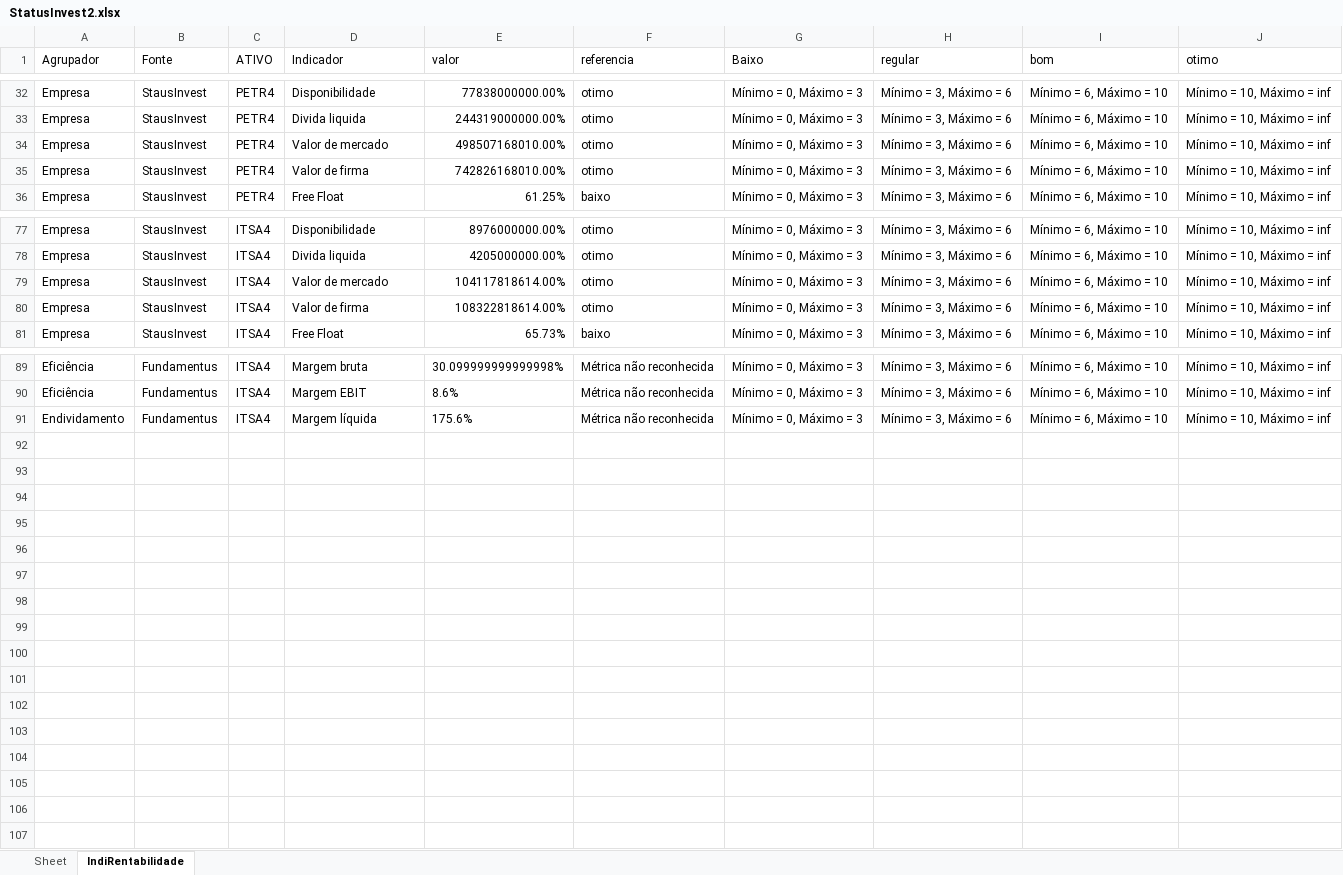
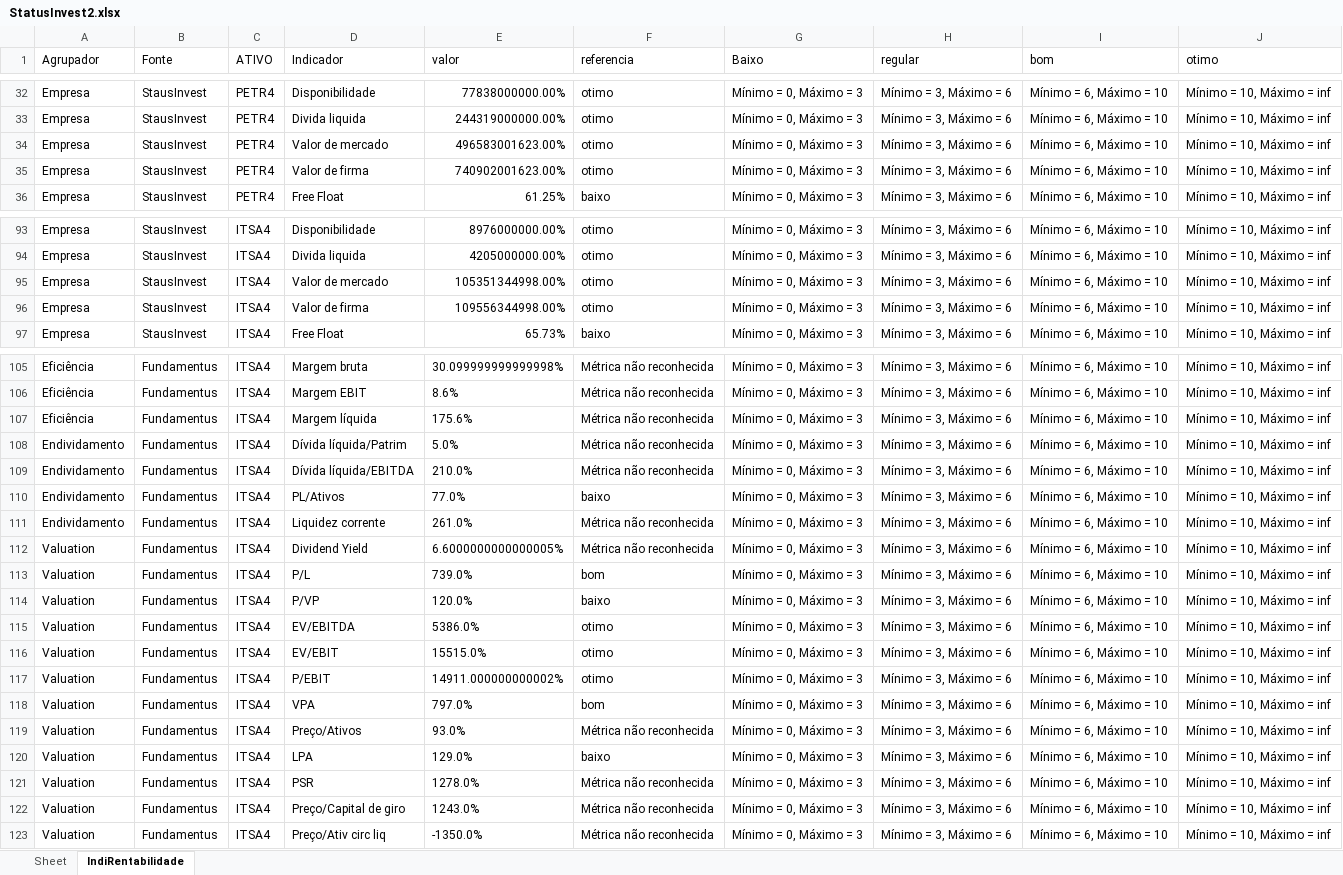
Before and after one commit to puzzoviodev/pyFundamentus-mainBKP, an Excel workbook: StatusInvest2.xlsx, sheet IndiRentabilidade, drawn as a sheet; only a part is shown, gaps mark what is left out; values as stored, in another font and other column widths than the file's, no borders; addresses are those after the commit; the diff covers the shown part only; the diff names each change by its address in the sheet, - before the commit and + after, or states it on an @@ line.

```diff
--- a/StatusInvest2.xlsx (sheet IndiRentabilidade)
+++ b/StatusInvest2.xlsx (sheet IndiRentabilidade)
-E34 (valor): 498507168010.00%
+E34 (valor): 496583001623.00%
-E35 (valor): 742826168010.00%
+E35 (valor): 740902001623.00%
-E95 (valor): 104117818614.00%
+E95 (valor): 105351344998.00%
-E96 (valor): 108322818614.00%
+E96 (valor): 109556344998.00%
+row 107: Eficiência | Fundamentus | ITSA4 | Margem líquida | 175.6% | Métrica não reconhecida | Mínimo = 0, Máximo = 3 | Mínimo = 3, Máximo = 6 | Mínimo = 6, Máximo = 10 | Mínimo = 10, Máximo = inf
-D108 (Indicador): Margem líquida
+D108 (Indicador): Dívida líquida/Patrim
-E108 (valor): 175.6%
+E108 (valor): 5.0%
+row 109: Endividamento | Fundamentus | ITSA4 | Dívida líquida/EBITDA | 210.0% | Métrica não reconhecida | Mínimo = 0, Máximo = 3 | Mínimo = 3, Máximo = 6 | Mínimo = 6, Máximo = 10 | Mínimo = 10, Máximo = inf
+row 110: Endividamento | Fundamentus | ITSA4 | PL/Ativos | 77.0% | baixo | Mínimo = 0, Máximo = 3 | Mínimo = 3, Máximo = 6 | Mínimo = 6, Máximo = 10 | Mínimo = 10, Máximo = inf
+row 111: Endividamento | Fundamentus | ITSA4 | Liquidez corrente | 261.0% | Métrica não reconhecida | Mínimo = 0, Máximo = 3 | Mínimo = 3, Máximo = 6 | Mínimo = 6, Máximo = 10 | Mínimo = 10, Máximo = inf
+row 112: Valuation | Fundamentus | ITSA4 | Dividend Yield | 6.6000000000000005% | Métrica não reconhecida | Mínimo = 0, Máximo = 3 | Mínimo = 3, Máximo = 6 | Mínimo = 6, Máximo = 10 | Mínimo = 10, Máximo = inf
+row 113: Valuation | Fundamentus | ITSA4 | P/L | 739.0% | bom | Mínimo = 0, Máximo = 3 | Mínimo = 3, Máximo = 6 | Mínimo = 6, Máximo = 10 | Mínimo = 10, Máximo = inf
+row 114: Valuation | Fundamentus | ITSA4 | P/VP | 120.0% | baixo | Mínimo = 0, Máximo = 3 | Mínimo = 3, Máximo = 6 | Mínimo = 6, Máximo = 10 | Mínimo = 10, Máximo = inf
+row 115: Valuation | Fundamentus | ITSA4 | EV/EBITDA | 5386.0% | otimo | Mínimo = 0, Máximo = 3 | Mínimo = 3, Máximo = 6 | Mínimo = 6, Máximo = 10 | Mínimo = 10, Máximo = inf
+row 116: Valuation | Fundamentus | ITSA4 | EV/EBIT | 15515.0% | otimo | Mínimo = 0, Máximo = 3 | Mínimo = 3, Máximo = 6 | Mínimo = 6, Máximo = 10 | Mínimo = 10, Máximo = inf
+row 117: Valuation | Fundamentus | ITSA4 | P/EBIT | 14911.000000000002% | otimo | Mínimo = 0, Máximo = 3 | Mínimo = 3, Máximo = 6 | Mínimo = 6, Máximo = 10 | Mínimo = 10, Máximo = inf
+row 118: Valuation | Fundamentus | ITSA4 | VPA | 797.0% | bom | Mínimo = 0, Máximo = 3 | Mínimo = 3, Máximo = 6 | Mínimo = 6, Máximo = 10 | Mínimo = 10, Máximo = inf
+row 119: Valuation | Fundamentus | ITSA4 | Preço/Ativos | 93.0% | Métrica não reconhecida | Mínimo = 0, Máximo = 3 | Mínimo = 3, Máximo = 6 | Mínimo = 6, Máximo = 10 | Mínimo = 10, Máximo = inf
+row 120: Valuation | Fundamentus | ITSA4 | LPA | 129.0% | baixo | Mínimo = 0, Máximo = 3 | Mínimo = 3, Máximo = 6 | Mínimo = 6, Máximo = 10 | Mínimo = 10, Máximo = inf
+row 121: Valuation | Fundamentus | ITSA4 | PSR | 1278.0% | Métrica não reconhecida | Mínimo = 0, Máximo = 3 | Mínimo = 3, Máximo = 6 | Mínimo = 6, Máximo = 10 | Mínimo = 10, Máximo = inf
+row 122: Valuation | Fundamentus | ITSA4 | Preço/Capital de giro | 1243.0% | Métrica não reconhecida | Mínimo = 0, Máximo = 3 | Mínimo = 3, Máximo = 6 | Mínimo = 6, Máximo = 10 | Mínimo = 10, Máximo = inf
+row 123: Valuation | Fundamentus | ITSA4 | Preço/Ativ circ liq | -1350.0% | Métrica não reconhecida | Mínimo = 0, Máximo = 3 | Mínimo = 3, Máximo = 6 | Mínimo = 6, Máximo = 10 | Mínimo = 10, Máximo = inf
```
Also changed, not shown: 16 added rows and 18 edited cells elsewhere in this sheet, 2 other files.
